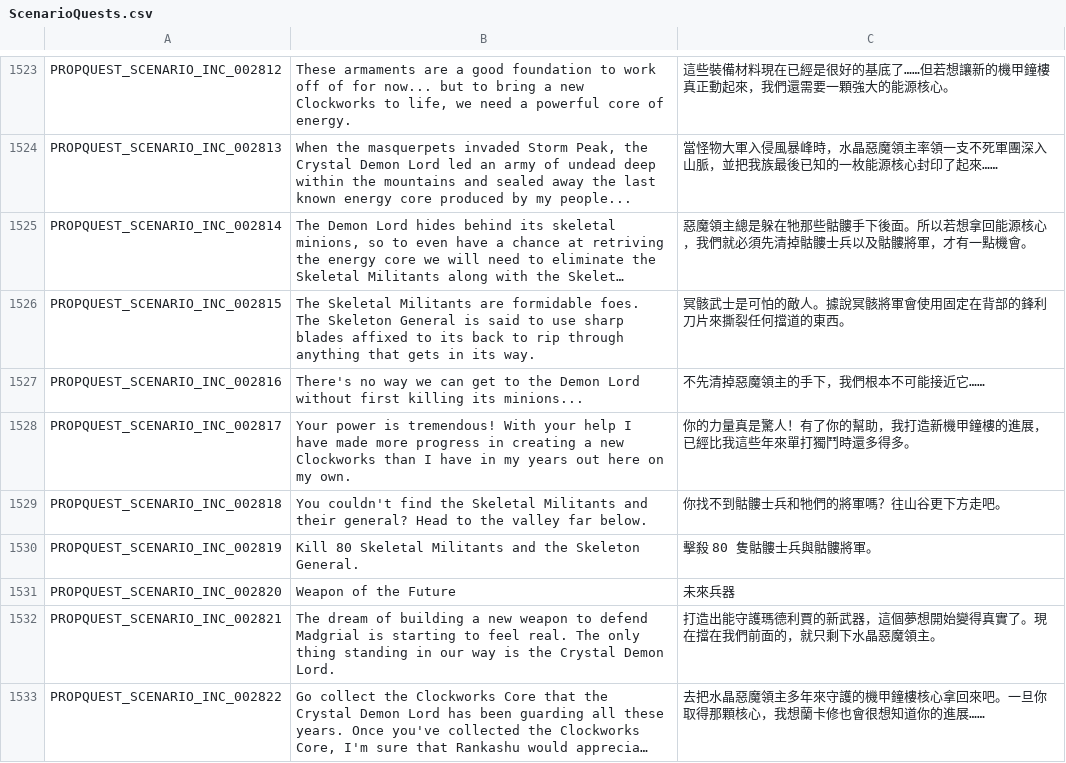
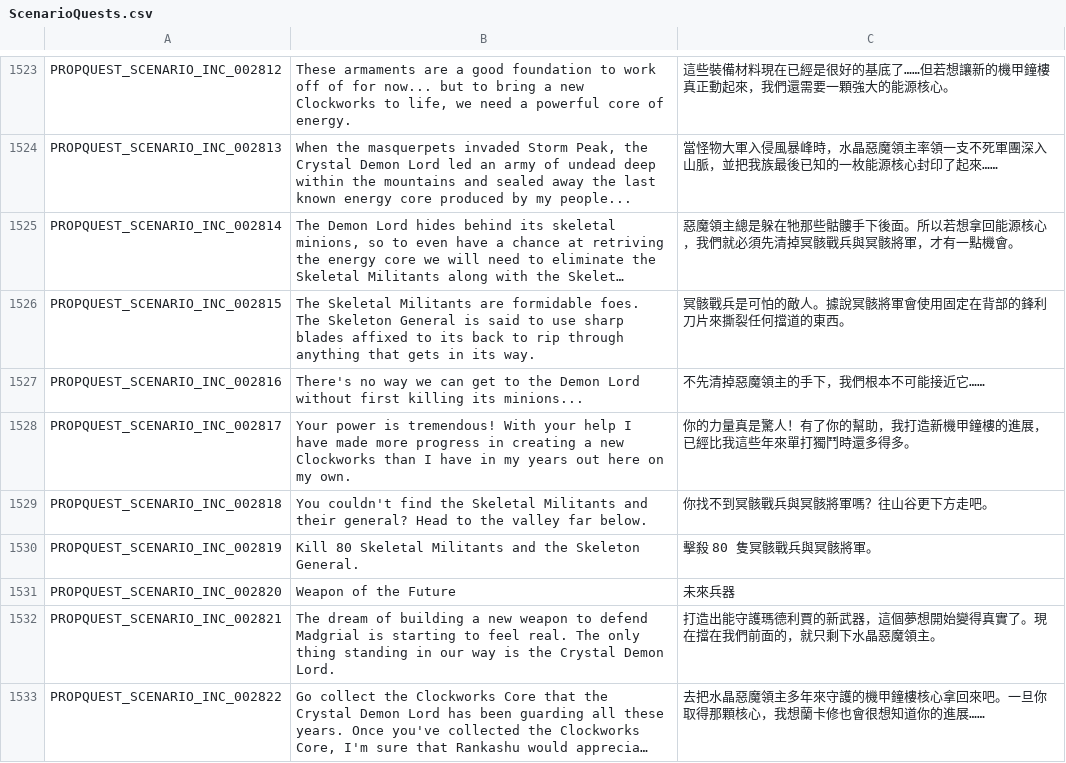
Before and after one commit to Charybdis-Flyff/Flyff-Universe-Translations, a CSV file: Traditional_Chinese/ScenarioQuests.csv, drawn as a sheet; only a part is shown, gaps mark what is left out; long unchanged cells end in …; the diff names each change by its address in the sheet, - before the commit and + after, or states it on an @@ line.

Commit message:
Refine Traditional Chinese translations for Skeletal Militants and related items to enhance clarity and accuracy.

```diff
--- a/Traditional_Chinese/ScenarioQuests.csv
+++ b/Traditional_Chinese/ScenarioQuests.csv
-C1525: …須先清掉骷髏士兵以及骷髏將軍，才…
+C1525: …須先清掉冥骸戰兵與冥骸將軍，才…
-C1526: 冥骸武士是可怕的敵人。據說冥骸將軍會使用固定在背部的鋒利刀片來撕裂任何擋道的東西。
+C1526: 冥骸戰兵是可怕的敵人。據說冥骸將軍會使用固定在背部的鋒利刀片來撕裂任何擋道的東西。
-C1529: 你找不到骷髏士兵和牠們的將軍嗎？往山谷更下方走吧。
+C1529: 你找不到冥骸戰兵與冥骸將軍嗎？往山谷更下方走吧。
-C1530: 擊殺 80 隻骷髏士兵與骷髏將軍。
+C1530: 擊殺 80 隻冥骸戰兵與冥骸將軍。
```
Also changed, not shown: Traditional_Chinese/Movers.csv, 1 other file.
